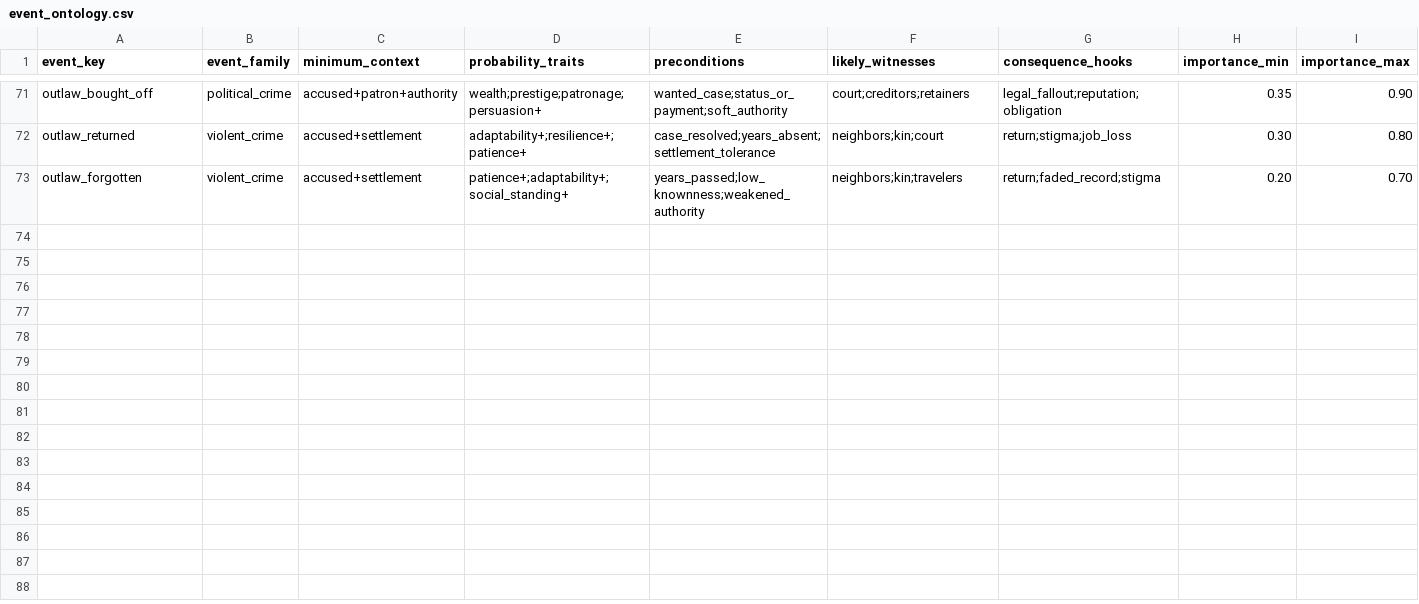
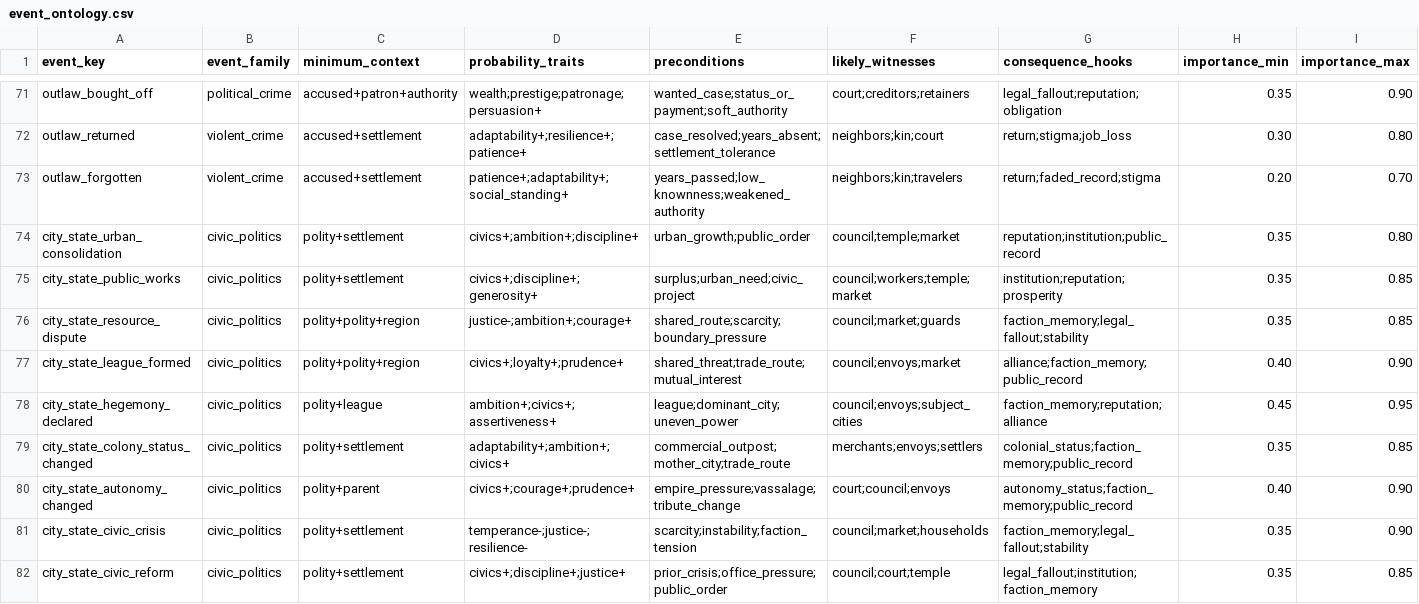
Before and after one commit to bwalko/Progen-E, a CSV file: config/event_ontology.csv, drawn as a sheet; only a part is shown, gaps mark what is left out; rows hold the shown columns only; the diff names each change by its address in the sheet, - before the commit and + after, or states it on an @@ line.

Commit message:
Add city-state dynamics layer

```diff
--- a/config/event_ontology.csv
+++ b/config/event_ontology.csv
+row 74: city_state_urban_consolidation | civic_politics | polity+settlement | civics+;ambition+;discipline+ | urban_growth;public_order | council;temple;market | reputation;institution;public_record | 0.35 | 0.80
+row 75: city_state_public_works | civic_politics | polity+settlement | civics+;discipline+;generosity+ | surplus;urban_need;civic_project | council;workers;temple;market | institution;reputation;prosperity | 0.35 | 0.85
+row 76: city_state_resource_dispute | civic_politics | polity+polity+region | justice-;ambition+;courage+ | shared_route;scarcity;boundary_pressure | council;market;guards | faction_memory;legal_fallout;stability | 0.35 | 0.85
+row 77: city_state_league_formed | civic_politics | polity+polity+region | civics+;loyalty+;prudence+ | shared_threat;trade_route;mutual_interest | council;envoys;market | alliance;faction_memory;public_record | 0.40 | 0.90
+row 78: city_state_hegemony_declared | civic_politics | polity+league | ambition+;civics+;assertiveness+ | league;dominant_city;uneven_power | council;envoys;subject_cities | faction_memory;reputation;alliance | 0.45 | 0.95
+row 79: city_state_colony_status_changed | civic_politics | polity+settlement | adaptability+;ambition+;civics+ | commercial_outpost;mother_city;trade_route | merchants;envoys;settlers | colonial_status;faction_memory;public_record | 0.35 | 0.85
+row 80: city_state_autonomy_changed | civic_politics | polity+parent | civics+;courage+;prudence+ | empire_pressure;vassalage;tribute_change | court;council;envoys | autonomy_status;faction_memory;public_record | 0.40 | 0.90
+row 81: city_state_civic_crisis | civic_politics | polity+settlement | temperance-;justice-;resilience- | scarcity;instability;faction_tension | council;market;households | faction_memory;legal_fallout;stability | 0.35 | 0.90
+row 82: city_state_civic_reform | civic_politics | polity+settlement | civics+;discipline+;justice+ | prior_crisis;office_pressure;public_order | council;court;temple | legal_fallout;institution;faction_memory | 0.35 | 0.85
```
Also changed, not shown: config/event_catalog.csv, 10 other files.
